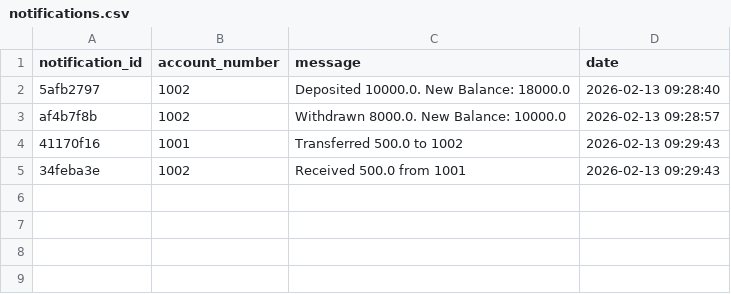
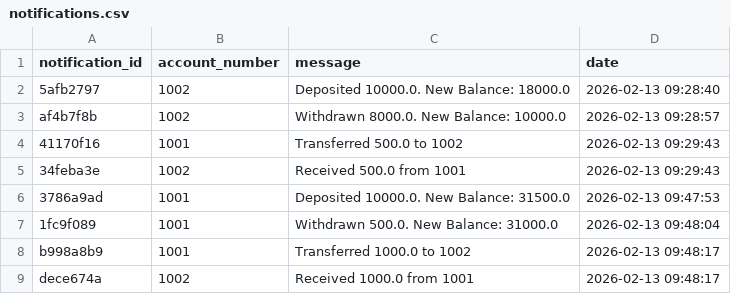
Before and after one commit to Manu080405/Niyati, a CSV file: notifications.csv, drawn as a sheet; the diff names each change by its address in the sheet, - before the commit and + after, or states it on an @@ line.

```diff
--- a/notifications.csv
+++ b/notifications.csv
+row 6: 3786a9ad | 1001 | Deposited 10000.0. New Balance: 31500.0 | 2026-02-13 09:47:53
+row 7: 1fc9f089 | 1001 | Withdrawn 500.0. New Balance: 31000.0 | 2026-02-13 09:48:04
+row 8: b998a8b9 | 1001 | Transferred 1000.0 to 1002 | 2026-02-13 09:48:17
+row 9: dece674a | 1002 | Received 1000.0 from 1001 | 2026-02-13 09:48:17
```
Also changed, not shown: transactions.csv, 2 other files.
